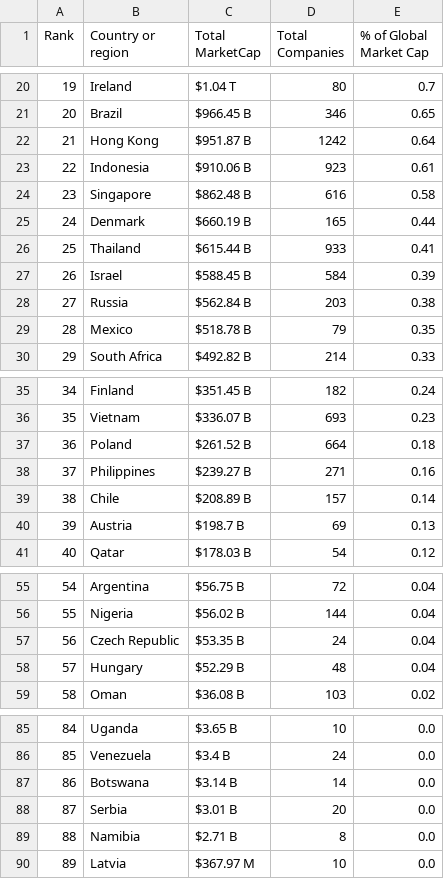
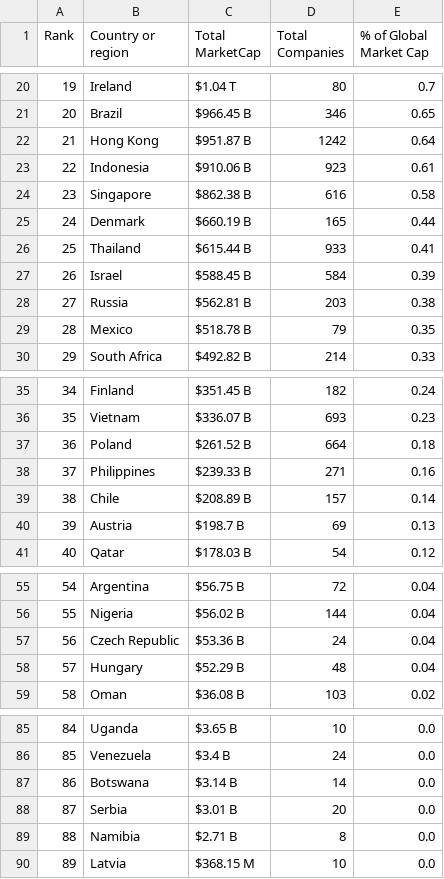
Before and after one commit to ayeeff/marketcap, a CSV file: data/countries_marketcap.csv, drawn as a sheet; only a part is shown, gaps mark what is left out.

```diff
--- a/data/countries_marketcap.csv
+++ b/data/countries_marketcap.csv
@@ -23,3 +23,3 @@ Rank,Country or region,Total MarketCap,Total Companies,% of Global Market Cap
 22,Indonesia,$910.06 B,923,0.61
-23,Singapore,$862.48 B,616,0.58
+23,Singapore,$862.38 B,616,0.58
 24,Denmark,$660.19 B,165,0.44
@@ -27,3 +27,3 @@ Rank,Country or region,Total MarketCap,Total Companies,% of Global Market Cap
 26,Israel,$588.45 B,584,0.39
-27,Russia,$562.84 B,203,0.38
+27,Russia,$562.81 B,203,0.38
 28,Mexico,$518.78 B,79,0.35
@@ -37,3 +37,3 @@ Rank,Country or region,Total MarketCap,Total Companies,% of Global Market Cap
 36,Poland,$261.52 B,664,0.18
-37,Philippines,$239.27 B,271,0.16
+37,Philippines,$239.33 B,271,0.16
 38,Chile,$208.89 B,157,0.14
@@ -56,3 +56,3 @@ Rank,Country or region,Total MarketCap,Total Companies,% of Global Market Cap
 55,Nigeria,$56.02 B,144,0.04
-56,Czech Republic,$53.35 B,24,0.04
+56,Czech Republic,$53.36 B,24,0.04
 57,Hungary,$52.29 B,48,0.04
@@ -89,2 +89,2 @@ Rank,Country or region,Total MarketCap,Total Companies,% of Global Market Cap
 88,Namibia,$2.71 B,8,0.0
-89,Latvia,$367.97 M,10,0.0
+89,Latvia,$368.15 M,10,0.0
```
